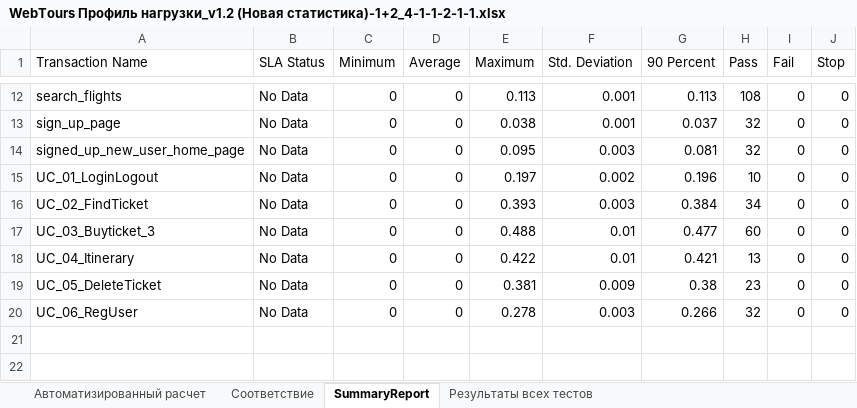
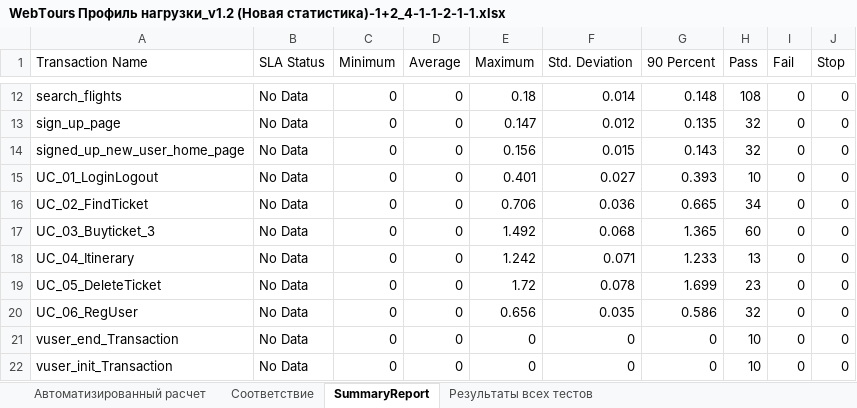
Before and after one commit to 0tb187/Study, an Excel workbook: Documents/WebTours Профиль нагрузки_v1.2 (Новая статистика)-1+2_4-1-1-2-1-1.xlsx, sheet SummaryReport, drawn as a sheet; only a part is shown, gaps mark what is left out; values as stored, in another font and other column widths than the file's, no borders; the diff covers the shown part only; the diff names each change by its address in the sheet, - before the commit and + after, or states it on an @@ line.

```diff
--- a/Documents/WebTours Профиль нагрузки_v1.2 (Новая статистика)-1+2_4-1-1-2-1-1.xlsx (sheet SummaryReport)
+++ b/Documents/WebTours Профиль нагрузки_v1.2 (Новая статистика)-1+2_4-1-1-2-1-1.xlsx (sheet SummaryReport)
-E12 (Maximum): 0.113
+E12 (Maximum): 0.18
-F12 (Std. Deviation): 0.001
+F12 (Std. Deviation): 0.014
-G12 (90 Percent): 0.113
+G12 (90 Percent): 0.148
-E13 (Maximum): 0.038
+E13 (Maximum): 0.147
-F13 (Std. Deviation): 0.001
+F13 (Std. Deviation): 0.012
-G13 (90 Percent): 0.037
+G13 (90 Percent): 0.135
-E14 (Maximum): 0.095
+E14 (Maximum): 0.156
-F14 (Std. Deviation): 0.003
+F14 (Std. Deviation): 0.015
-G14 (90 Percent): 0.081
+G14 (90 Percent): 0.143
-E15 (Maximum): 0.197
+E15 (Maximum): 0.401
-F15 (Std. Deviation): 0.002
+F15 (Std. Deviation): 0.027
-G15 (90 Percent): 0.196
+G15 (90 Percent): 0.393
-E16 (Maximum): 0.393
+E16 (Maximum): 0.706
-F16 (Std. Deviation): 0.003
+F16 (Std. Deviation): 0.036
-G16 (90 Percent): 0.384
+G16 (90 Percent): 0.665
-E17 (Maximum): 0.488
+E17 (Maximum): 1.492
-F17 (Std. Deviation): 0.01
+F17 (Std. Deviation): 0.068
-G17 (90 Percent): 0.477
+G17 (90 Percent): 1.365
-E18 (Maximum): 0.422
+E18 (Maximum): 1.242
-F18 (Std. Deviation): 0.01
+F18 (Std. Deviation): 0.071
-G18 (90 Percent): 0.421
+G18 (90 Percent): 1.233
-E19 (Maximum): 0.381
+E19 (Maximum): 1.72
-F19 (Std. Deviation): 0.009
+F19 (Std. Deviation): 0.078
-G19 (90 Percent): 0.38
+G19 (90 Percent): 1.699
-E20 (Maximum): 0.278
+E20 (Maximum): 0.656
-F20 (Std. Deviation): 0.003
+F20 (Std. Deviation): 0.035
-G20 (90 Percent): 0.266
+G20 (90 Percent): 0.586
+row 21: vuser_end_Transaction | No Data | 0 | 0 | 0 | 0 | 0 | 10 | 0 | 0
+row 22: vuser_init_Transaction | No Data | 0 | 0 | 0 | 0 | 0 | 10 | 0 | 0
```
Also changed, not shown: 31 edited cells elsewhere in this sheet, sheet Автоматизированный расчет.
